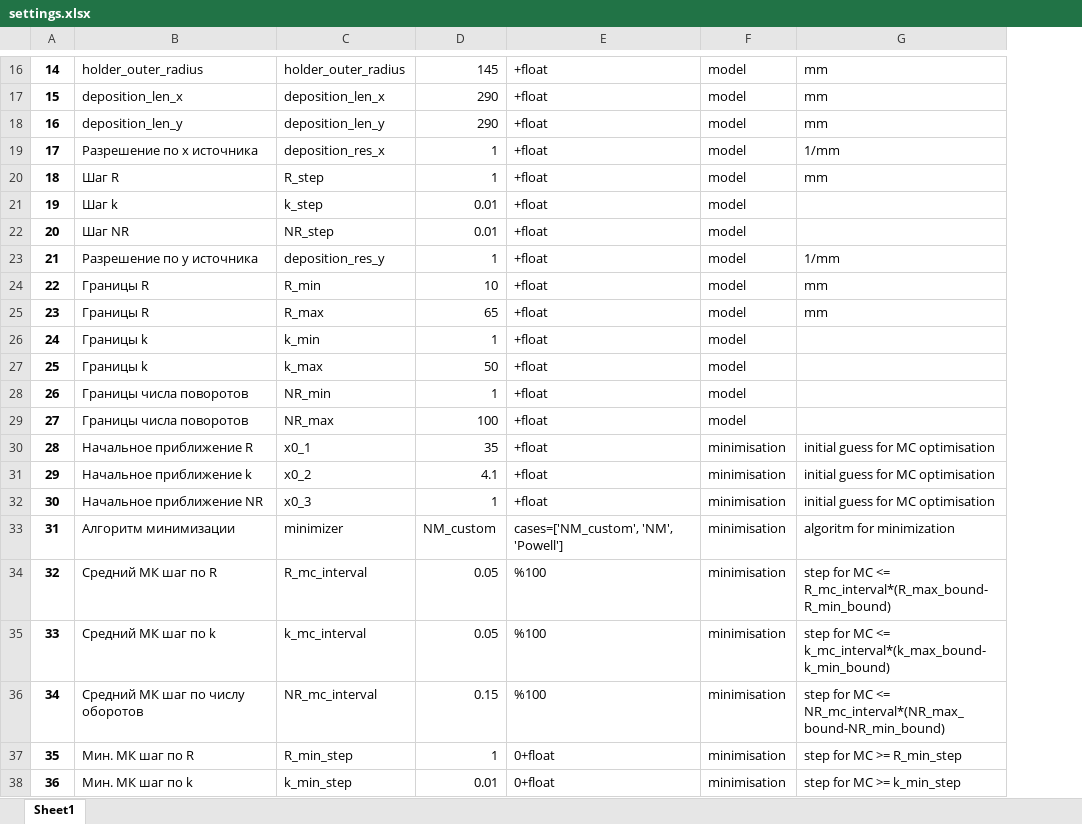
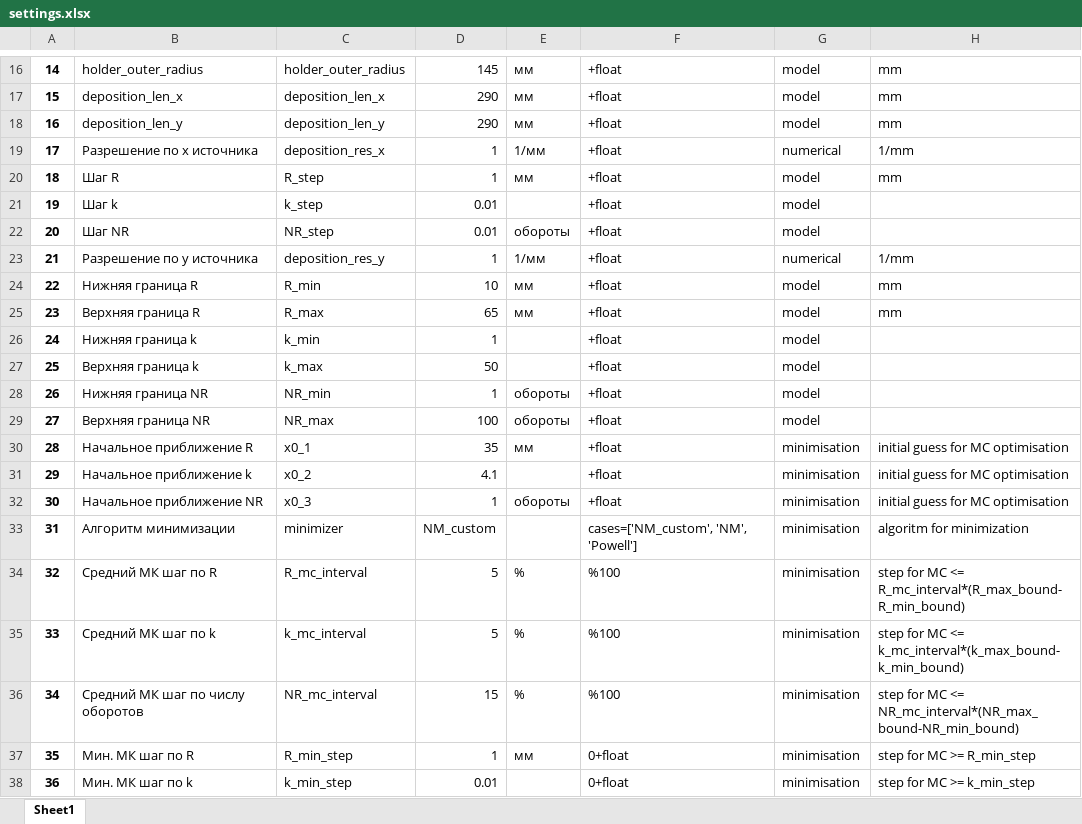
Before and after one commit to MarchiyGV/RotationAndDeposition, an Excel workbook: saves/settings.xlsx, sheet Sheet1, drawn as a sheet; only a part is shown, gaps mark what is left out; values as stored, in another font and other column widths than the file's, no borders; addresses are those after the commit; the diff covers the shown part only; the diff names each change by its address in the sheet, - before the commit and + after, or states it on an @@ line.

```diff
--- a/saves/settings.xlsx (sheet Sheet1)
+++ b/saves/settings.xlsx (sheet Sheet1)
+column E, rows 16-37: мм | мм | мм | 1/мм | мм |  | обороты | 1/мм | мм | мм |  |  | обороты | обороты | мм |  | обороты |  | % | % | % | мм
-G19: model
+G19: numerical
-G23: model
+G23: numerical
-B24: Границы R
+B24: Нижняя граница R
-B25: Границы R
+B25: Верхняя граница R
-B26: Границы k
+B26: Нижняя граница k
-B27: Границы k
+B27: Верхняя граница k
-B28: Границы числа поворотов
+B28: Нижняя граница NR
-B29: Границы числа поворотов
+B29: Верхняя граница NR
-D34:D35: 0.05
+D34:D35: 5
-D36: 0.15
+D36: 15
```
Also changed, not shown: 1 added row, 1 removed row and 4 edited cells elsewhere in this sheet, 3 other files.
